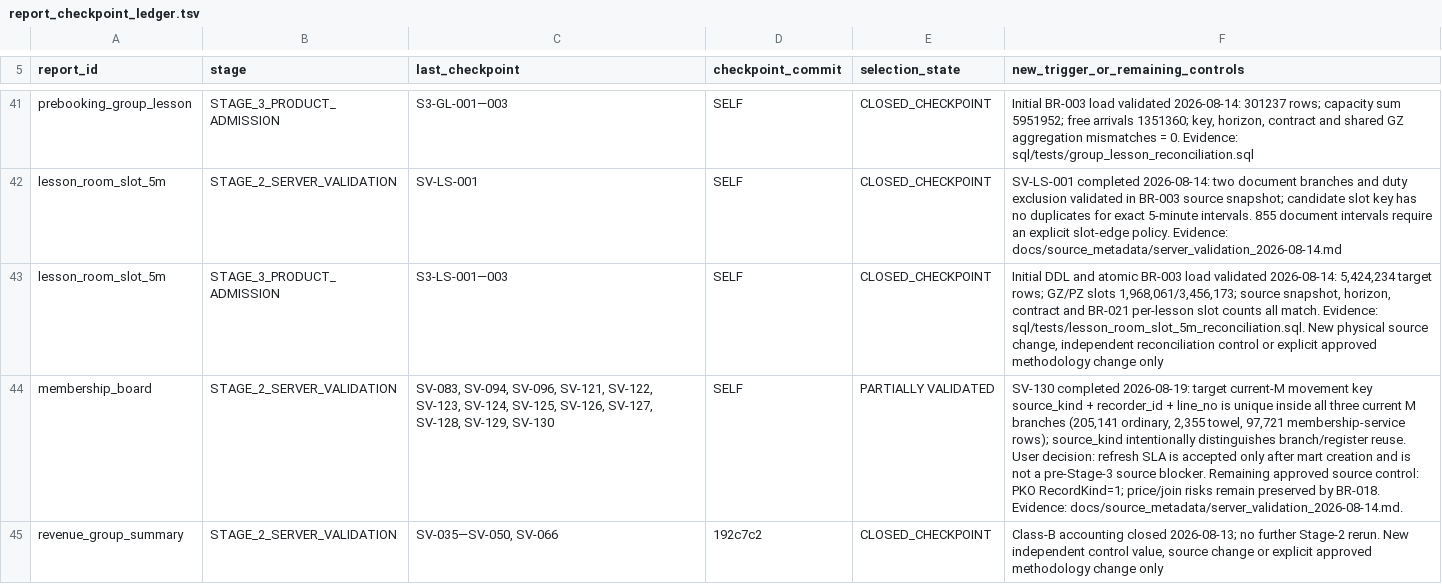
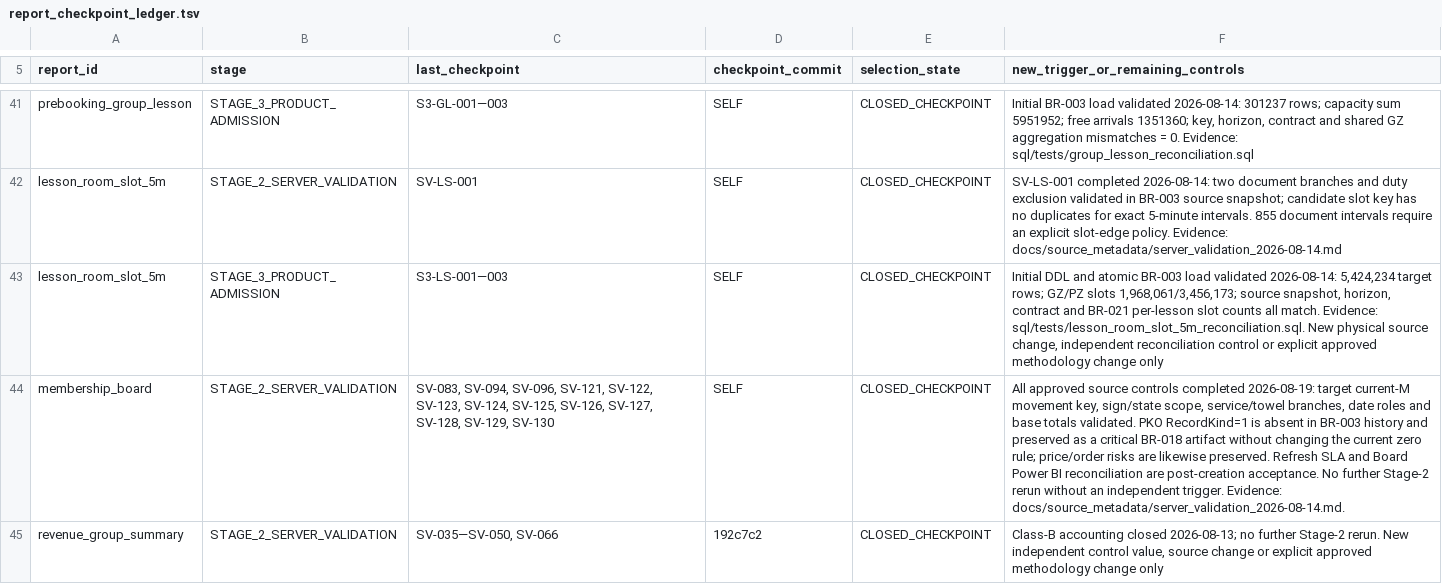
Before and after one commit to ilvkalinin/1c_to_powerBi, a TSV file: .agents/report_checkpoint_ledger.tsv, drawn as a sheet; only a part is shown, gaps mark what is left out; the diff names each change by its address in the sheet, - before the commit and + after, or states it on an @@ line.

Commit message:
docs: close membership board source review

```diff
--- a/.agents/report_checkpoint_ledger.tsv
+++ b/.agents/report_checkpoint_ledger.tsv
-E44 (selection_state): PARTIALLY VALIDATED
+E44 (selection_state): CLOSED_CHECKPOINT
-F44: SV-130 completed 2026-08-19: target current-M movement key source_kind + recorder_id + line_no is unique inside all three current M branches (205,141 ordinary, 2,355 towel, 97,721 membership-service rows); source_kind intentionally distinguishes branch/register reuse. User decision: refresh SLA is accepted only after mart creation and is not a pre-Stage-3 source blocker. Remaining approved source control: PKO RecordKind=1; price/join risks remain preserved by BR-018. Evidence: docs/source_metadata/server_validation_2026-08-14.md.
+F44: All approved source controls completed 2026-08-19: target current-M movement key, sign/state scope, service/towel branches, date roles and base totals validated. PKO RecordKind=1 is absent in BR-003 history and preserved as a critical BR-018 artifact without changing the current zero rule; price/order risks are likewise preserved. Refresh SLA and Board Power BI reconciliation are post-creation acceptance. No further Stage-2 rerun without an independent trigger. Evidence: docs/source_metadata/server_validation_2026-08-14.md.
```
Also changed, not shown: .agents/active_package.tsv, 9 other files.
